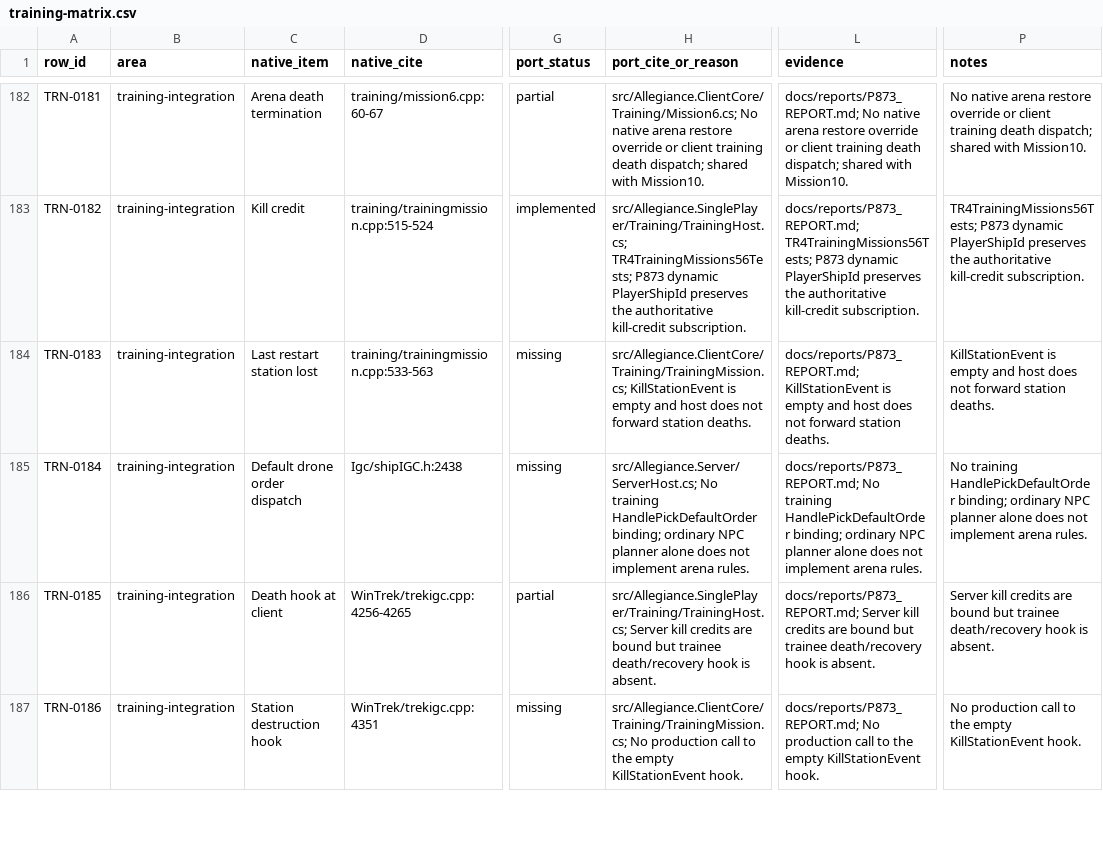
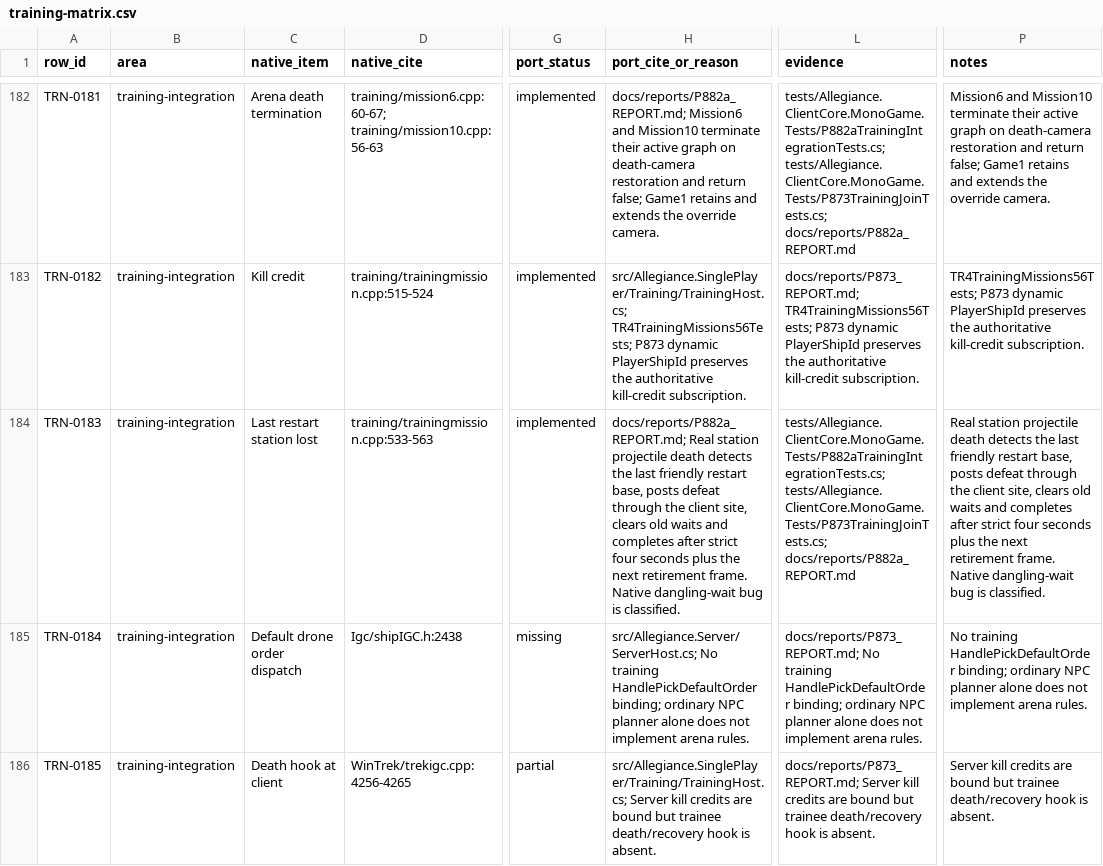
Before and after one commit to dominusbelial/AllegianceCore-public, a CSV file: docs/parity/training-matrix.csv, drawn as a sheet; only a part is shown, gaps mark what is left out; the shorter side is filled out with more unchanged rows; the diff covers the shown part only; the diff names each change by its address in the sheet, - before the commit and + after, or states it on an @@ line.

```diff
--- a/docs/parity/training-matrix.csv
+++ b/docs/parity/training-matrix.csv
-D182 (native_cite): training/mission6.cpp:60-67
+D182 (native_cite): training/mission6.cpp:60-67; training/mission10.cpp:56-63
-G182 (port_status): partial
+G182 (port_status): implemented
-H182 (port_cite_or_reason): src/Allegiance.ClientCore/Training/Mission6.cs; No native arena restore override or client training death dispatch; shared with Mission10.
+H182 (port_cite_or_reason): docs/reports/P882a_REPORT.md; Mission6 and Mission10 terminate their active graph on death-camera restoration and return false; Game1 retains and extends the override camera.
-L182 (evidence): docs/reports/P873_REPORT.md; No native arena restore override or client training death dispatch; shared with Mission10.
+L182 (evidence): tests/Allegiance.ClientCore.MonoGame.Tests/P882aTrainingIntegrationTests.cs; tests/Allegiance.ClientCore.MonoGame.Tests/P873TrainingJoinTests.cs; docs/reports/P882a_REPORT.md
-P182 (notes): No native arena restore override or client training death dispatch; shared with Mission10.
+P182 (notes): Mission6 and Mission10 terminate their active graph on death-camera restoration and return false; Game1 retains and extends the override camera.
-G184 (port_status): missing
+G184 (port_status): implemented
-H184 (port_cite_or_reason): src/Allegiance.ClientCore/Training/TrainingMission.cs; KillStationEvent is empty and host does not forward station deaths.
+H184 (port_cite_or_reason): docs/reports/P882a_REPORT.md; Real station projectile death detects the last friendly restart base, posts defeat through the client site, clears old waits and completes after strict four seconds plus the next retirement frame. Native dangling-wait bug is classified.
-L184 (evidence): docs/reports/P873_REPORT.md; KillStationEvent is empty and host does not forward station deaths.
+L184 (evidence): tests/Allegiance.ClientCore.MonoGame.Tests/P882aTrainingIntegrationTests.cs; tests/Allegiance.ClientCore.MonoGame.Tests/P873TrainingJoinTests.cs; docs/reports/P882a_REPORT.md
-P184 (notes): KillStationEvent is empty and host does not forward station deaths.
+P184 (notes): Real station projectile death detects the last friendly restart base, posts defeat through the client site, clears old waits and completes after strict four seconds plus the next retirement frame. Native dangling-wait bug is classified.
```
Also changed, not shown: 69 edited cells elsewhere in this file, 33 other files.
